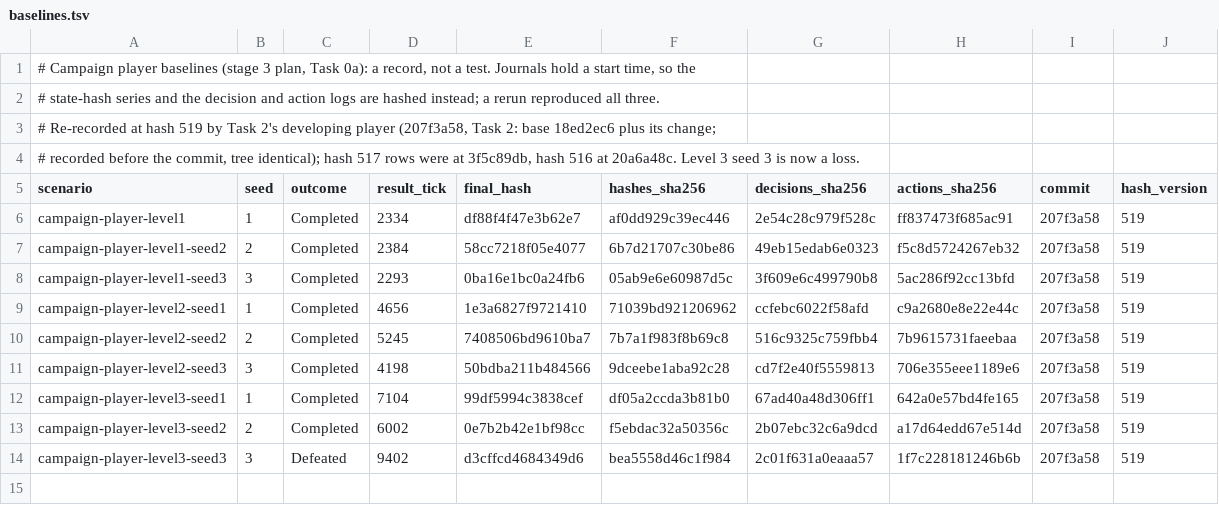
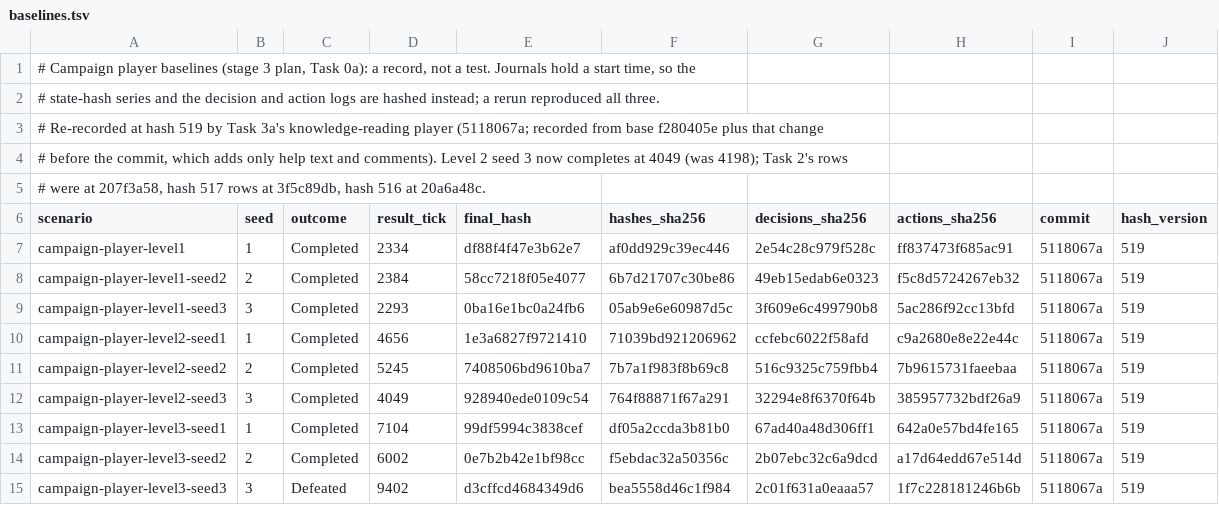
Before and after one commit to franjom/netherhold, a TSV file: scenarios/campaign-player/baselines.tsv, drawn as a sheet.

```diff
--- a/scenarios/campaign-player/baselines.tsv
+++ b/scenarios/campaign-player/baselines.tsv
@@ -2,13 +2,14 @@
 # state-hash series and the decision and action logs are hashed instead; a rerun reproduced all three.
-# Re-recorded at hash 519 by Task 2's developing player (207f3a58, Task 2: base 18ed2ec6 plus its change;
-# recorded before the commit, tree identical); hash 517 rows were at 3f5c89db, hash 516 at 20a6a48c. Level 3 seed 3 is now a loss.
+# Re-recorded at hash 519 by Task 3a's knowledge-reading player (5118067a; recorded from base f280405e plus that change
+# before the commit, which adds only help text and comments). Level 2 seed 3 now completes at 4049 (was 4198); Task 2's rows
+# were at 207f3a58, hash 517 rows at 3f5c89db, hash 516 at 20a6a48c.
 scenario	seed	outcome	result_tick	final_hash	hashes_sha256	decisions_sha256	actions_sha256	commit	hash_version
-campaign-player-level1	1	Completed	2334	df88f4f47e3b62e7	af0dd929c39ec446	2e54c28c979f528c	ff837473f685ac91	207f3a58	519
-campaign-player-level1-seed2	2	Completed	2384	58cc7218f05e4077	6b7d21707c30be86	49eb15edab6e0323	f5c8d5724267eb32	207f3a58	519
-campaign-player-level1-seed3	3	Completed	2293	0ba16e1bc0a24fb6	05ab9e6e60987d5c	3f609e6c499790b8	5ac286f92cc13bfd	207f3a58	519
-campaign-player-level2-seed1	1	Completed	4656	1e3a6827f9721410	71039bd921206962	ccfebc6022f58afd	c9a2680e8e22e44c	207f3a58	519
-campaign-player-level2-seed2	2	Completed	5245	7408506bd9610ba7	7b7a1f983f8b69c8	516c9325c759fbb4	7b9615731faeebaa	207f3a58	519
-campaign-player-level2-seed3	3	Completed	4198	50bdba211b484566	9dceebe1aba92c28	cd7f2e40f5559813	706e355eee1189e6	207f3a58	519
-campaign-player-level3-seed1	1	Completed	7104	99df5994c3838cef	df05a2ccda3b81b0	67ad40a48d306ff1	642a0e57bd4fe165	207f3a58	519
-campaign-player-level3-seed2	2	Completed	6002	0e7b2b42e1bf98cc	f5ebdac32a50356c	2b07ebc32c6a9dcd	a17d64edd67e514d	207f3a58	519
-campaign-player-level3-seed3	3	Defeated	9402	d3cffcd4684349d6	bea5558d46c1f984	2c01f631a0eaaa57	1f7c228181246b6b	207f3a58	519
+campaign-player-level1	1	Completed	2334	df88f4f47e3b62e7	af0dd929c39ec446	2e54c28c979f528c	ff837473f685ac91	5118067a	519
+campaign-player-level1-seed2	2	Completed	2384	58cc7218f05e4077	6b7d21707c30be86	49eb15edab6e0323	f5c8d5724267eb32	5118067a	519
+campaign-player-level1-seed3	3	Completed	2293	0ba16e1bc0a24fb6	05ab9e6e60987d5c	3f609e6c499790b8	5ac286f92cc13bfd	5118067a	519
+campaign-player-level2-seed1	1	Completed	4656	1e3a6827f9721410	71039bd921206962	ccfebc6022f58afd	c9a2680e8e22e44c	5118067a	519
+campaign-player-level2-seed2	2	Completed	5245	7408506bd9610ba7	7b7a1f983f8b69c8	516c9325c759fbb4	7b9615731faeebaa	5118067a	519
+campaign-player-level2-seed3	3	Completed	4049	928940ede0109c54	764f88871f67a291	32294e8f6370f64b	385957732bdf26a9	5118067a	519
+campaign-player-level3-seed1	1	Completed	7104	99df5994c3838cef	df05a2ccda3b81b0	67ad40a48d306ff1	642a0e57bd4fe165	5118067a	519
+campaign-player-level3-seed2	2	Completed	6002	0e7b2b42e1bf98cc	f5ebdac32a50356c	2b07ebc32c6a9dcd	a17d64edd67e514d	5118067a	519
+campaign-player-level3-seed3	3	Defeated	9402	d3cffcd4684349d6	bea5558d46c1f984	2c01f631a0eaaa57	1f7c228181246b6b	5118067a	519
```
Also changed, not shown: 4 other files.
